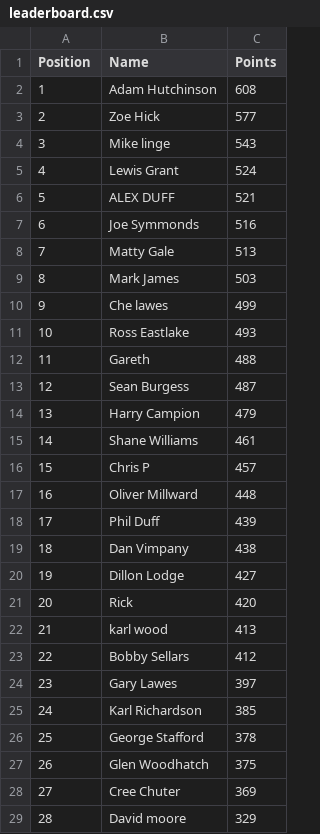
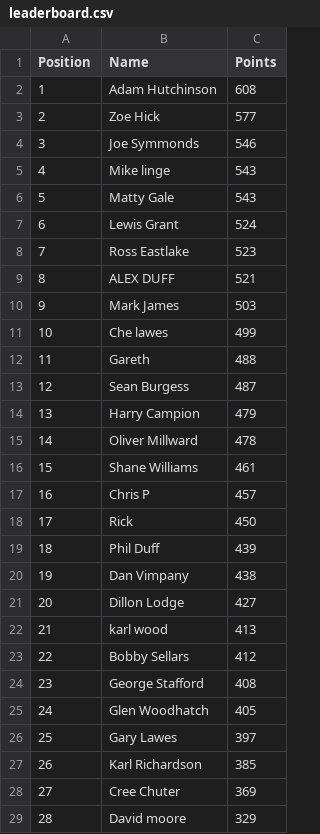
Before and after one commit to DillonLodge/world-cup-predictor, a CSV file: leaderboard.csv, drawn as a sheet; removed rows and columns are numbered as before the commit, all else as after; the diff names each change by its address in the sheet, - before the commit and + after, or states it on an @@ line.

Commit message:
Update live World Cup leaderboard

```diff
--- a/leaderboard.csv
+++ b/leaderboard.csv
+row 4: 3 | Joe Symmonds | 546
@@ column A (Position) renumbered between rows 5 and 27 @@
+row 6: 5 | Matty Gale | 543
+row 8: 7 | Ross Eastlake | 523
-row 7: 6 | Joe Symmonds | 516
-row 8: 7 | Matty Gale | 513
-row 11: 10 | Ross Eastlake | 493
+row 15: 14 | Oliver Millward | 478
-row 17: 16 | Oliver Millward | 448
+row 18: 17 | Rick | 450
-row 21: 20 | Rick | 420
+row 24: 23 | George Stafford | 408
+row 25: 24 | Glen Woodhatch | 405
-row 26: 25 | George Stafford | 378
-row 27: 26 | Glen Woodhatch | 375
```
